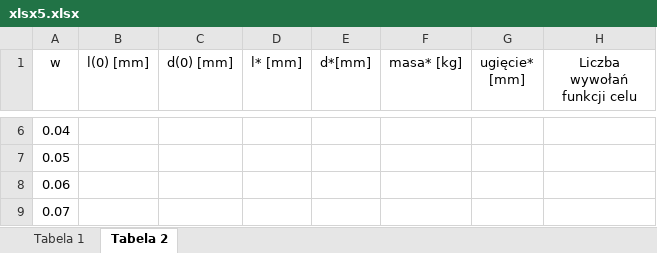
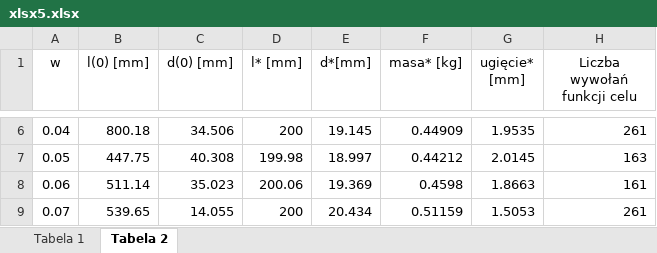
Before and after one commit to tygrysiatkomale/Optymalizacja, an Excel workbook: lab5/xlsx5.xlsx, sheet Tabela 2, drawn as a sheet; only a part is shown, gaps mark what is left out; values as stored, in another font and other column widths than the file's, no borders; the diff covers the shown part only; the diff names each change by its address in the sheet, - before the commit and + after, or states it on an @@ line.

```diff
--- a/lab5/xlsx5.xlsx (sheet Tabela 2)
+++ b/lab5/xlsx5.xlsx (sheet Tabela 2)
-B6 (l(0) [mm]): (empty)
+B6 (l(0) [mm]): 800.18
-C6 (d(0) [mm]): (empty)
+C6 (d(0) [mm]): 34.506
-D6 (l* [mm]): (empty)
+D6 (l* [mm]): 200
-E6 (d*[mm]): (empty)
+E6 (d*[mm]): 19.145
-F6 (masa* [kg]): (empty)
+F6 (masa* [kg]): 0.44909
-G6 (ugięcie* [mm]): (empty)
+G6 (ugięcie* [mm]): 1.9535
-H6 (Liczba wywołań funkcji celu): (empty)
+H6 (Liczba wywołań funkcji celu): 261
-B7 (l(0) [mm]): (empty)
+B7 (l(0) [mm]): 447.75
-C7 (d(0) [mm]): (empty)
+C7 (d(0) [mm]): 40.308
-D7 (l* [mm]): (empty)
+D7 (l* [mm]): 199.98
-E7 (d*[mm]): (empty)
+E7 (d*[mm]): 18.997
-F7 (masa* [kg]): (empty)
+F7 (masa* [kg]): 0.44212
-G7 (ugięcie* [mm]): (empty)
+G7 (ugięcie* [mm]): 2.0145
-H7 (Liczba wywołań funkcji celu): (empty)
+H7 (Liczba wywołań funkcji celu): 163
-B8 (l(0) [mm]): (empty)
+B8 (l(0) [mm]): 511.14
-C8 (d(0) [mm]): (empty)
+C8 (d(0) [mm]): 35.023
-D8 (l* [mm]): (empty)
+D8 (l* [mm]): 200.06
-E8 (d*[mm]): (empty)
+E8 (d*[mm]): 19.369
-F8 (masa* [kg]): (empty)
+F8 (masa* [kg]): 0.4598
-G8 (ugięcie* [mm]): (empty)
+G8 (ugięcie* [mm]): 1.8663
-H8 (Liczba wywołań funkcji celu): (empty)
+H8 (Liczba wywołań funkcji celu): 161
-B9 (l(0) [mm]): (empty)
+B9 (l(0) [mm]): 539.65
-C9 (d(0) [mm]): (empty)
+C9 (d(0) [mm]): 14.055
-D9 (l* [mm]): (empty)
+D9 (l* [mm]): 200
-E9 (d*[mm]): (empty)
+E9 (d*[mm]): 20.434
-F9 (masa* [kg]): (empty)
+F9 (masa* [kg]): 0.51159
-G9 (ugięcie* [mm]): (empty)
+G9 (ugięcie* [mm]): 1.5053
-H9 (Liczba wywołań funkcji celu): (empty)
+H9 (Liczba wywołań funkcji celu): 261
```
Also changed, not shown: 679 edited cells elsewhere in this sheet, sheet Tabela 1.
